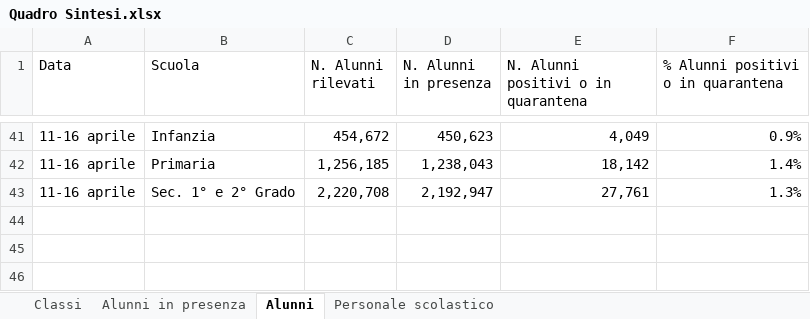
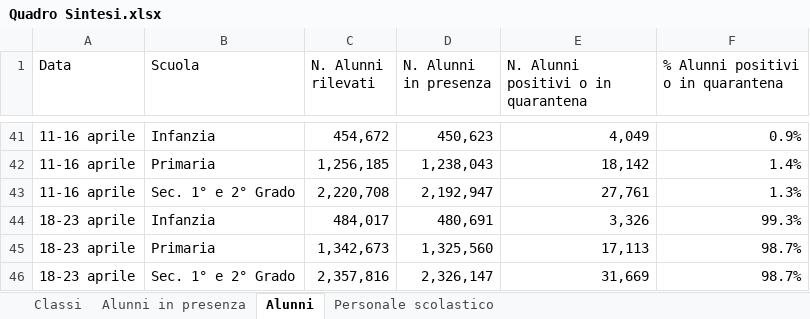
Before and after one commit to fbranda/INFN-ISS, an Excel workbook: Dati contagi nelle scuole/Monitoraggi Covid-19 in ambito scolastico - MIUR/Quadro Sintesi.xlsx, sheet Alunni, drawn as a sheet; only a part is shown, gaps mark what is left out; values as stored, in another font and other column widths than the file's, no borders; the diff names each change by its address in the sheet, - before the commit and + after, or states it on an @@ line.

```diff
--- a/Dati contagi nelle scuole/Monitoraggi Covid-19 in ambito scolastico - MIUR/Quadro Sintesi.xlsx (sheet Alunni)
+++ b/Dati contagi nelle scuole/Monitoraggi Covid-19 in ambito scolastico - MIUR/Quadro Sintesi.xlsx (sheet Alunni)
+row 44: 18-23 aprile | Infanzia | 484,017 | 480,691 | 3,326 | 99.3%
+row 45: 18-23 aprile | Primaria | 1,342,673 | 1,325,560 | 17,113 | 98.7%
+row 46: 18-23 aprile | Sec. 1° e 2° Grado | 2,357,816 | 2,326,147 | 31,669 | 98.7%
```
Also changed, not shown: sheet Personale scolastico, sheet Classi, sheet Alunni in presenza.
